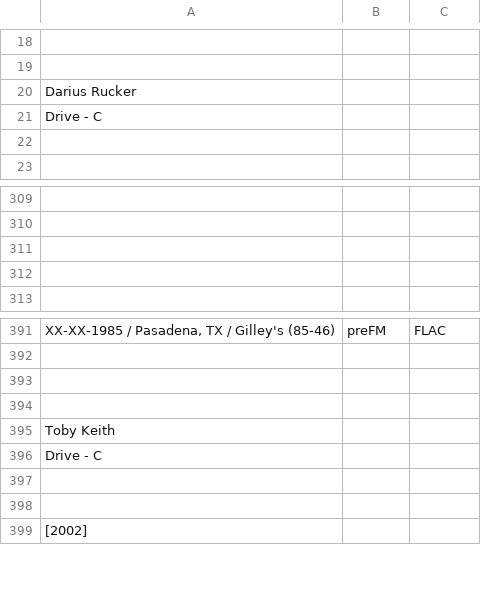
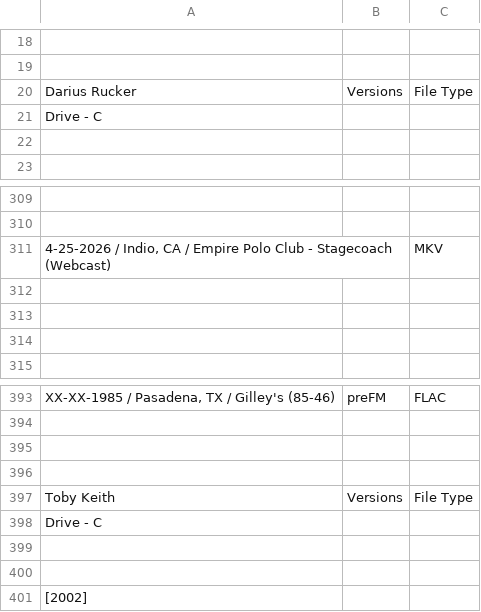
Before and after one commit to dudethatsclassic/shynomi-archive, a CSV file: artists/country.csv, drawn as a sheet; only a part is shown, gaps mark what is left out; addresses are those after the commit; the diff names each change by its address in the sheet, - before the commit and + after, or states it on an @@ line.

Commit message:
Auto-export CSV: COUNTRY

```diff
--- a/artists/country.csv
+++ b/artists/country.csv
-B20: (empty)
+B20: Versions
-C20: (empty)
+C20: File Type
+row 311: 4-25-2026 / Indio, CA / Empire Polo Club - Stagecoach (Webcast) |  | MKV
+row 312: (empty)
-B397: (empty)
+B397: Versions
-C397: (empty)
+C397: File Type
```
